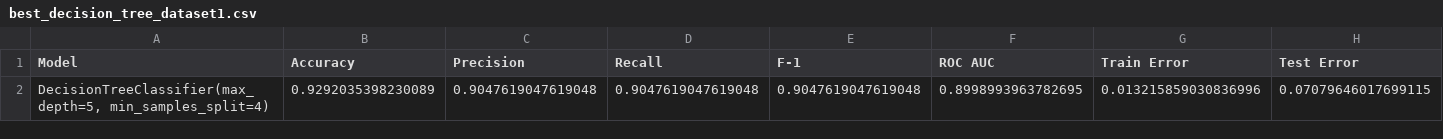
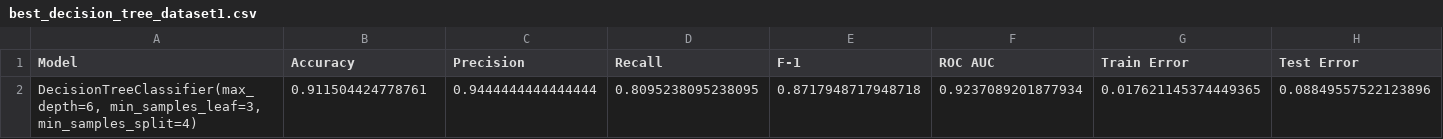
Before and after one commit to HVKHCM/ML-F23-Project, a CSV file: output_metrics/best_decision_tree_dataset1.csv, drawn as a sheet.

```diff
--- a/output_metrics/best_decision_tree_dataset1.csv
+++ b/output_metrics/best_decision_tree_dataset1.csv
@@ -1,2 +1,2 @@
 Model,Accuracy,Precision,Recall,F-1,ROC AUC,Train Error,Test Error
-"DecisionTreeClassifier(max_depth=5, min_samples_split=4)",0.9292035398230089,0.9047619047619048,0.9047619047619048,0.9047619047619048,0.8998993963782695,0.013215859030836996,0.07079646017699115
+"DecisionTreeClassifier(max_depth=6, min_samples_leaf=3, min_samples_split=4)",0.911504424778761,0.9444444444444444,0.8095238095238095,0.8717948717948718,0.9237089201877934,0.017621145374449365,0.08849557522123896
```
Also changed, not shown: output_metrics/best_boosting_dataset1.csv, output_metrics/best_boosting_dataset2.csv, 2 other files.
